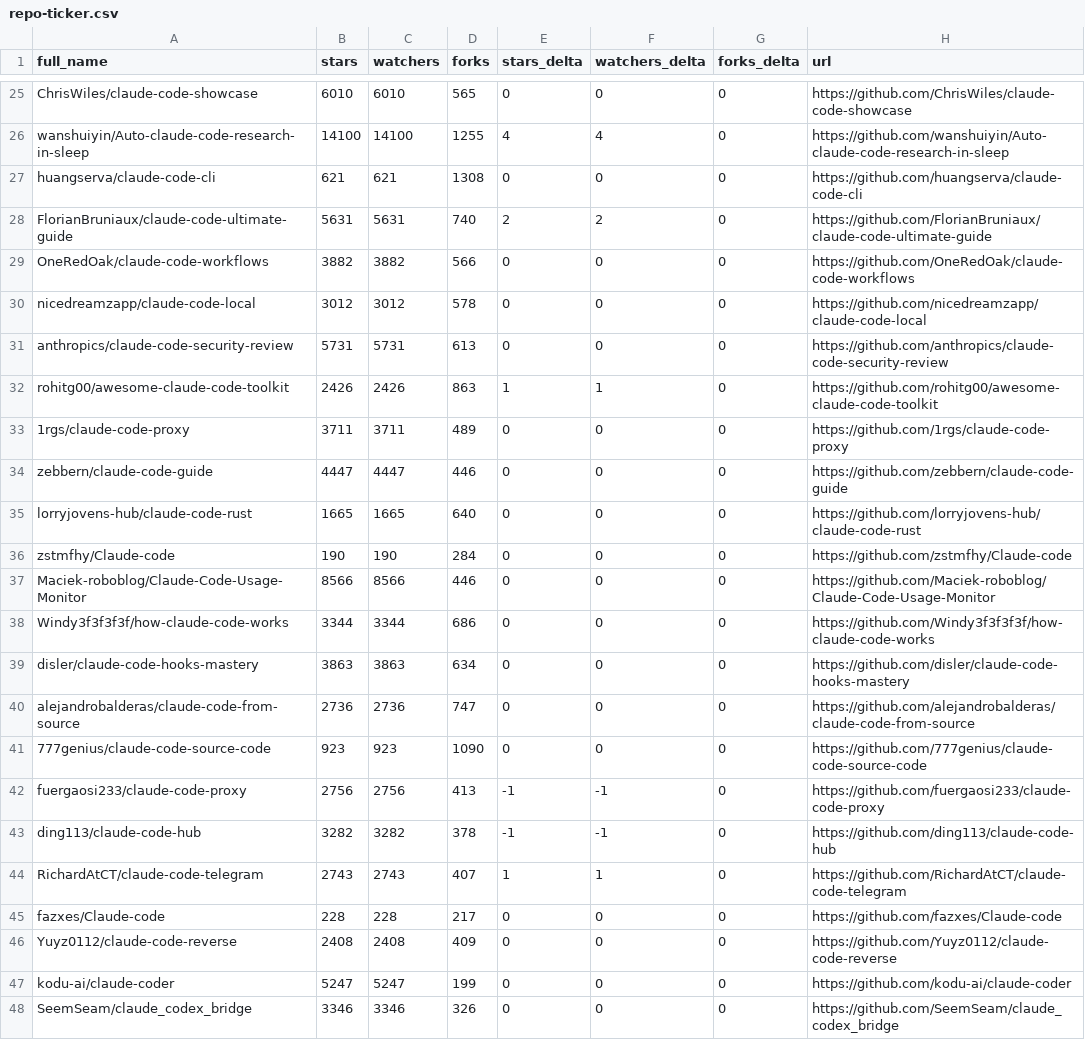
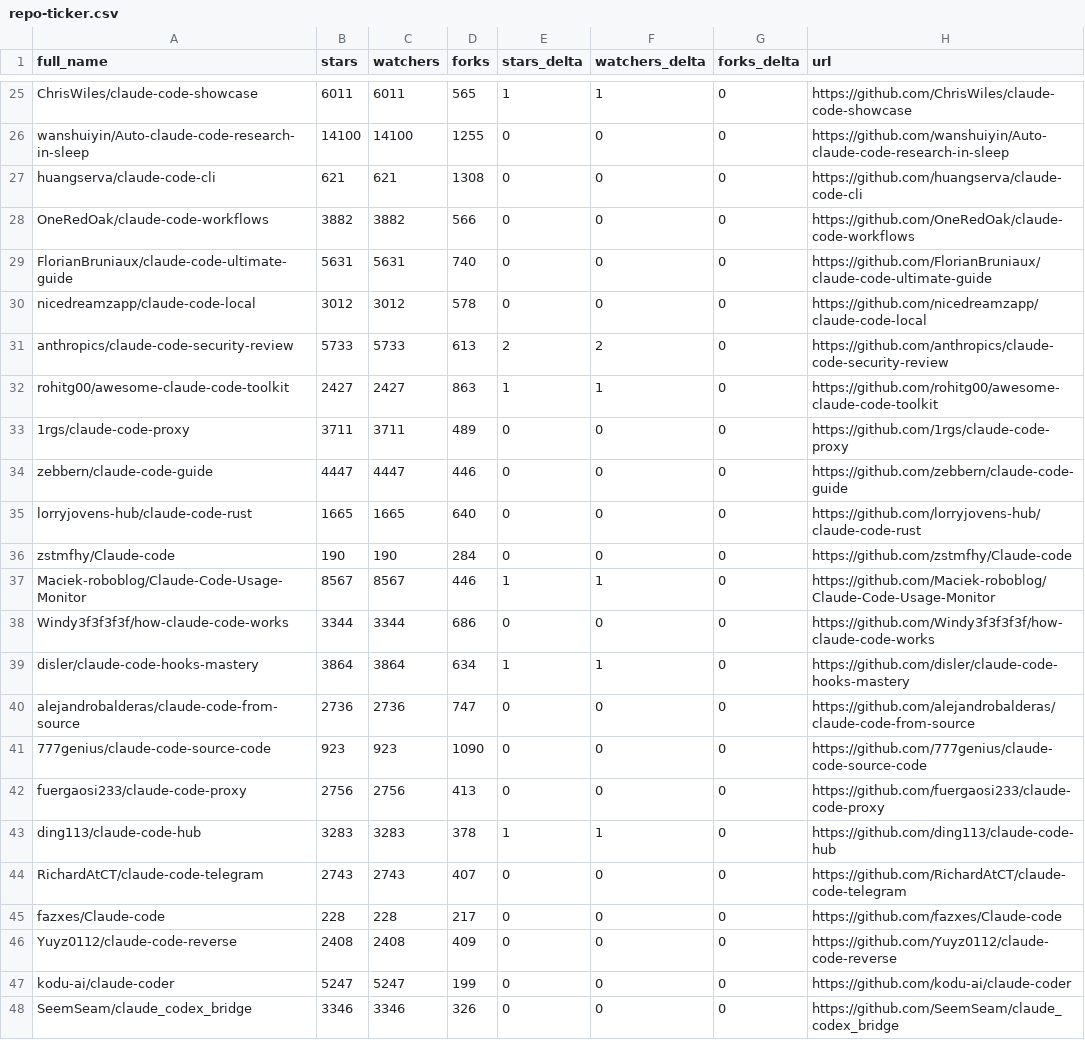
Before and after one commit to ljluestc/awesome-claude-code, a CSV file: data/repo-ticker.csv, drawn as a sheet; only a part is shown, gaps mark what is left out; removed rows and columns are numbered as before the commit, all else as after; the diff covers the shown part only; the diff names each change by its address in the sheet, - before the commit and + after, or states it on an @@ line.

```diff
--- a/data/repo-ticker.csv
+++ b/data/repo-ticker.csv
-B25 (stars): 6010
+B25 (stars): 6011
-C25 (watchers): 6010
+C25 (watchers): 6011
-E25 (stars_delta): 0
+E25 (stars_delta): 1
-F25 (watchers_delta): 0
+F25 (watchers_delta): 1
-E26 (stars_delta): 4
+E26 (stars_delta): 0
-F26 (watchers_delta): 4
+F26 (watchers_delta): 0
-row 28: FlorianBruniaux/claude-code-ultimate-guide | 5631 | 5631 | 740 | 2 | 2 | 0 | https://github.com/FlorianBruniaux/claude-code-ultimate-guide
+row 29: FlorianBruniaux/claude-code-ultimate-guide | 5631 | 5631 | 740 | 0 | 0 | 0 | https://github.com/FlorianBruniaux/claude-code-ultimate-guide
-B31 (stars): 5731
+B31 (stars): 5733
-C31 (watchers): 5731
+C31 (watchers): 5733
-E31 (stars_delta): 0
+E31 (stars_delta): 2
-F31 (watchers_delta): 0
+F31 (watchers_delta): 2
-B32 (stars): 2426
+B32 (stars): 2427
-C32 (watchers): 2426
+C32 (watchers): 2427
-B37 (stars): 8566
+B37 (stars): 8567
-C37 (watchers): 8566
+C37 (watchers): 8567
-E37 (stars_delta): 0
+E37 (stars_delta): 1
-F37 (watchers_delta): 0
+F37 (watchers_delta): 1
-B39 (stars): 3863
+B39 (stars): 3864
-C39 (watchers): 3863
+C39 (watchers): 3864
-E39 (stars_delta): 0
+E39 (stars_delta): 1
-F39 (watchers_delta): 0
+F39 (watchers_delta): 1
-E42 (stars_delta): -1
+E42 (stars_delta): 0
-F42 (watchers_delta): -1
+F42 (watchers_delta): 0
-B43 (stars): 3282
+B43 (stars): 3283
-C43 (watchers): 3282
+C43 (watchers): 3283
-E43 (stars_delta): -1
+E43 (stars_delta): 1
-F43 (watchers_delta): -1
+F43 (watchers_delta): 1
-E44 (stars_delta): 1
+E44 (stars_delta): 0
-F44 (watchers_delta): 1
+F44 (watchers_delta): 0
```
Also changed, not shown: 2 moved rows and 113 edited cells elsewhere in this file, 2 other files.
